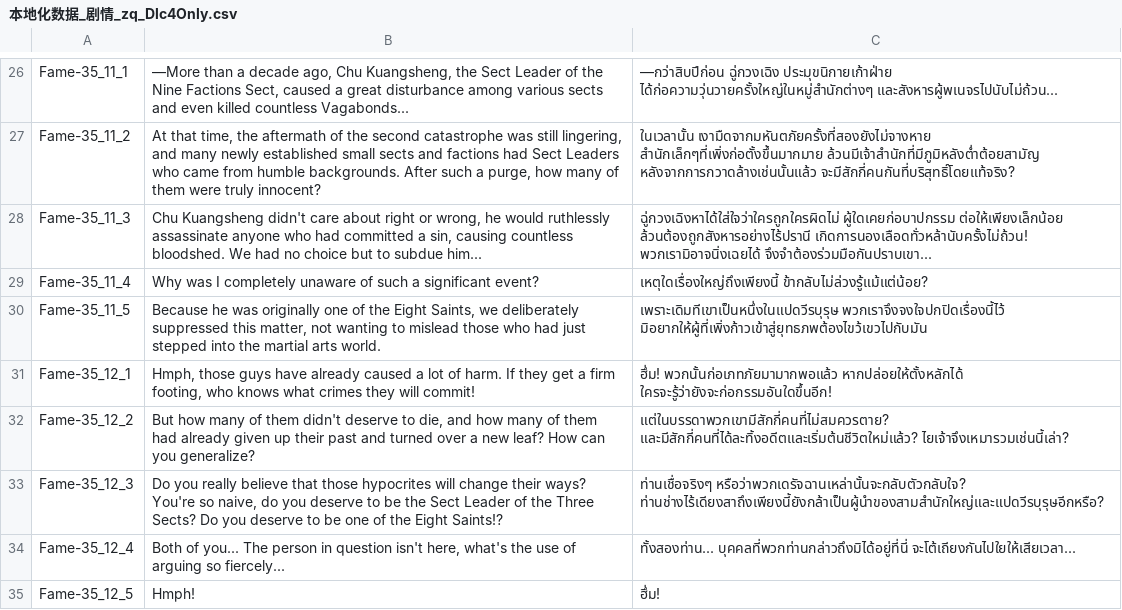
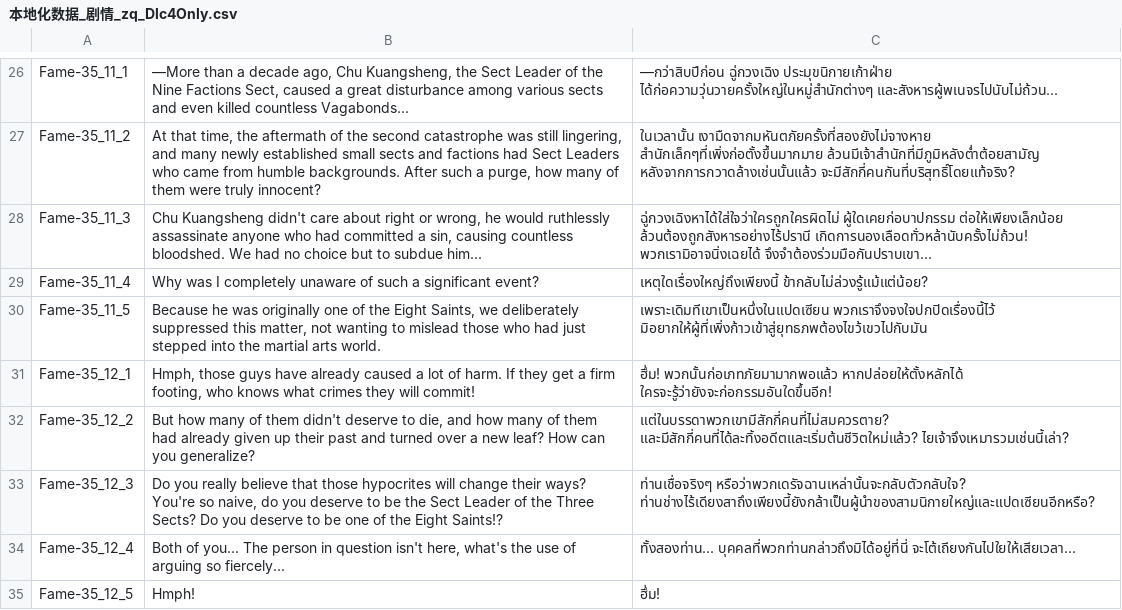
Before and after one commit to 1ookilo/WulinSH-TH, a CSV file: WulinPy/GenerateCSVtoXSLX/csv_input/本地化数据_剧情_zq_Dlc4Only.csv, drawn as a sheet; only a part is shown, gaps mark what is left out; the diff covers the shown part only.

```diff
--- a/WulinPy/GenerateCSVtoXSLX/csv_input/本地化数据_剧情_zq_Dlc4Only.csv
+++ b/WulinPy/GenerateCSVtoXSLX/csv_input/本地化数据_剧情_zq_Dlc4Only.csv
@@ -29,6 +29,6 @@ Fame-35_11_3,"Chu Kuangsheng didn't care about right or wrong, he would ruthless
 Fame-35_11_4,Why was I completely unaware of such a significant event?,เหตุใดเรื่องใหญ่ถึงเพียงนี้ ข้ากลับไม่ล่วงรู้แม้แต่น้อย?
-Fame-35_11_5,"Because he was originally one of the Eight Saints, we deliberately suppressed this matter, not wanting to mislead those who had just stepped into the martial arts world.",เพราะเดิมทีเขาเป็นหนึ่งในแปดวีรบุรุษ พวกเราจึงจงใจปกปิดเรื่องนี้ไว้ มิอยากให้ผู้ที่เพิ่งก้าวเข้าสู่ยุทธภพต้องไขว้เขวไปกับมัน
+Fame-35_11_5,"Because he was originally one of the Eight Saints, we deliberately suppressed this matter, not wanting to mislead those who had just stepped into the martial arts world.",เพราะเดิมทีเขาเป็นหนึ่งในแปดเซียน พวกเราจึงจงใจปกปิดเรื่องนี้ไว้ มิอยากให้ผู้ที่เพิ่งก้าวเข้าสู่ยุทธภพต้องไขว้เขวไปกับมัน
 Fame-35_12_1,"Hmph, those guys have already caused a lot of harm. If they get a firm footing, who knows what crimes they will commit!",ฮึ่ม! พวกนั้นก่อเภทภัยมามากพอแล้ว หากปล่อยให้ตั้งหลักได้ ใครจะรู้ว่ายังจะก่อกรรมอันใดขึ้นอีก!
 Fame-35_12_2,"But how many of them didn't deserve to die, and how many of them had already given up their past and turned over a new leaf? How can you generalize?",แต่ในบรรดาพวกเขามีสักกี่คนที่ไม่สมควรตาย? และมีสักกี่คนที่ได้ละทิ้งอดีตและเริ่มต้นชีวิตใหม่แล้ว? ไยเจ้าจึงเหมารวมเช่นนี้เล่า?
-Fame-35_12_3,"Do you really believe that those hypocrites will change their ways? You're so naive, do you deserve to be the Sect Leader of the Three Sects? Do you deserve to be one of the Eight Saints!?",ท่านเชื่อจริงๆ หรือว่าพวกเดรัจฉานเหล่านั้นจะกลับตัวกลับใจ? ท่านช่างไร้เดียงสาถึงเพียงนี้ยังกล้าเป็นผู้นำของสามสำนักใหญ่และแปดวีรบุรุษอีกหรือ?
+Fame-35_12_3,"Do you really believe that those hypocrites will change their ways? You're so naive, do you deserve to be the Sect Leader of the Three Sects? Do you deserve to be one of the Eight Saints!?",ท่านเชื่อจริงๆ หรือว่าพวกเดรัจฉานเหล่านั้นจะกลับตัวกลับใจ? ท่านช่างไร้เดียงสาถึงเพียงนี้ยังกล้าเป็นผู้นำของสามนิกายใหญ่และแปดเซียนอีกหรือ?
 Fame-35_12_4,"Both of you... The person in question isn't here, what's the use of arguing so fiercely...",ทั้งสองท่าน... บุคคลที่พวกท่านกล่าวถึงมิได้อยู่ที่นี่ จะโต้เถียงกันไปใยให้เสียเวลา...
```
Also changed, not shown: 31 edited cells elsewhere in this file, WulinPy/GenerateCSVtoXSLX/csv_input/本地化数据_DLC1_批量类型的文本_NoCode.csv, WulinPy/GenerateCSVtoXSLX/csv_input/本地化数据_事件_syy_2024年12月18日.csv, 11 other files.
